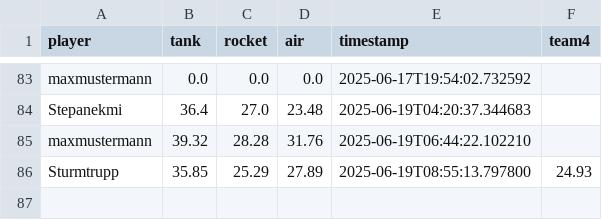
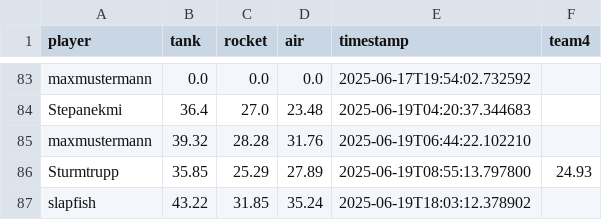
Before and after one commit to Stepanekmi/vs-data-store, a CSV file: data/power_data.csv, drawn as a sheet; only a part is shown, gaps mark what is left out.

Commit message:
Power data for slapfish

```diff
--- a/data/power_data.csv
+++ b/data/power_data.csv
@@ -86 +86,2 @@ maxmustermann,39.32,28.28,31.76,2025-06-19T06:44:22.102210,
 Sturmtrupp,35.85,25.29,27.89,2025-06-19T08:55:13.797800,24.93
+slapfish,43.22,31.85,35.24,2025-06-19T18:03:12.378902,
```
